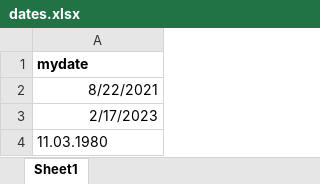
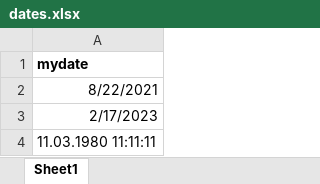
Before and after one commit to Swisstransplant/rcookbook, an Excel workbook: data/dates.xlsx, sheet Sheet1, drawn as a sheet; values as stored, in another font and other column widths than the file's, no borders; the diff names each change by its address in the sheet, - before the commit and + after, or states it on an @@ line.

Commit message:
udpate dates

```diff
--- a/data/dates.xlsx (sheet Sheet1)
+++ b/data/dates.xlsx (sheet Sheet1)
-A4: 11.03.1980
+A4: 11.03.1980 11:11:11
```
Also changed, not shown: 2 other files.
